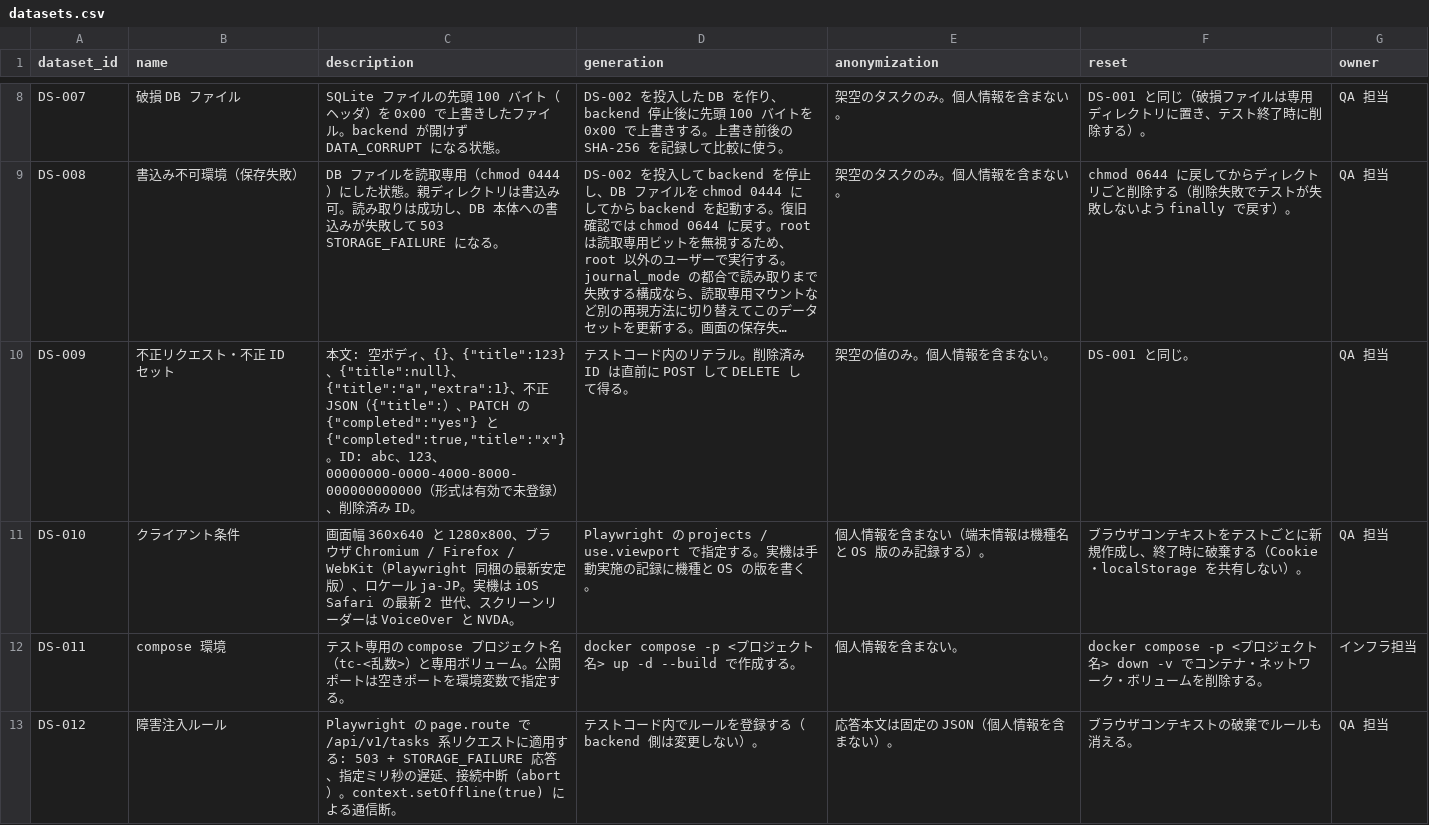
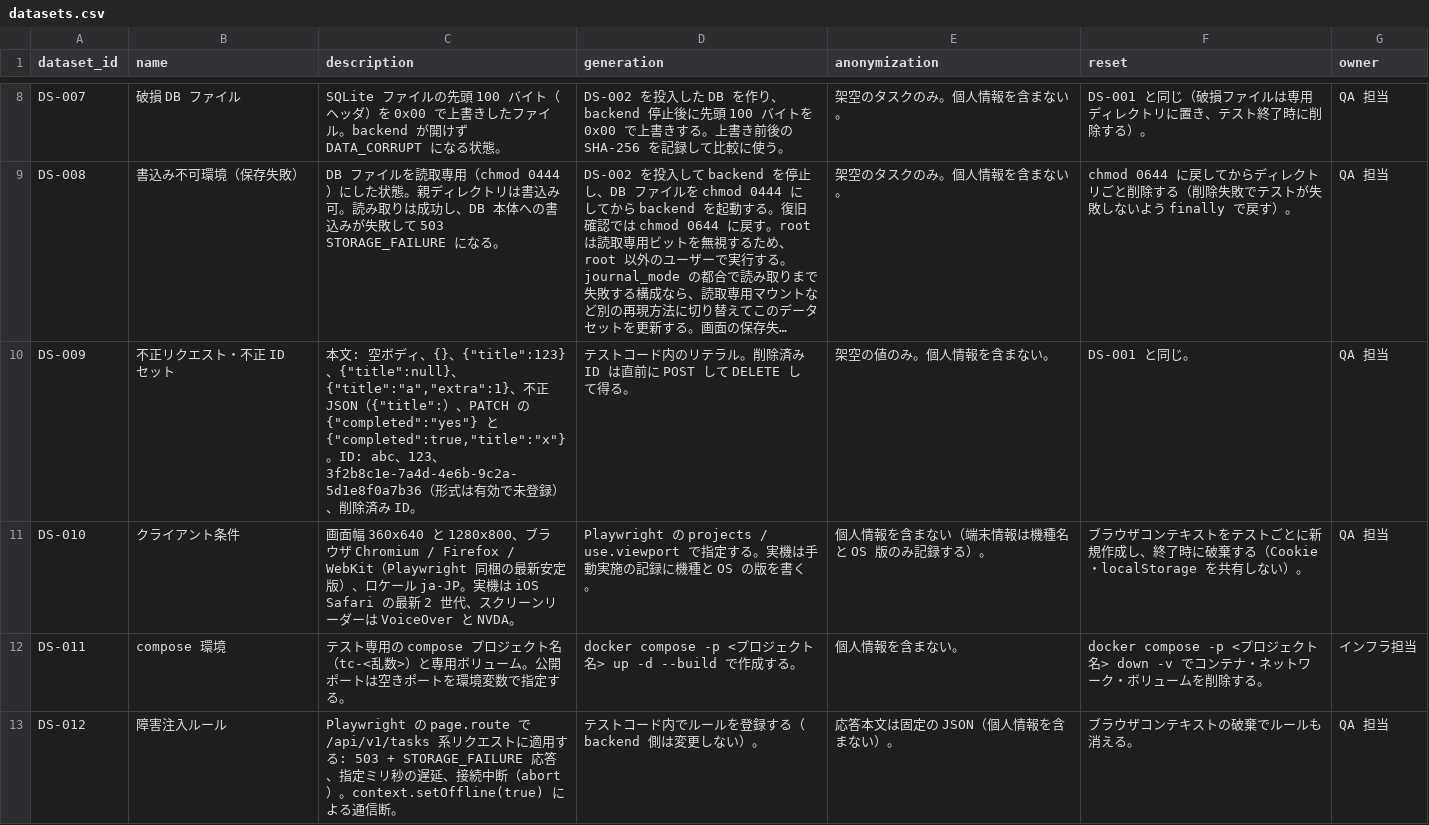
Before and after one commit to bsj-fujimoto/todo-app, a CSV file: docs/data/datasets.csv, drawn as a sheet; only a part is shown, gaps mark what is left out; long unchanged cells end in …; the diff names each change by its address in the sheet, - before the commit and + after, or states it on an @@ line.

```diff
--- a/docs/data/datasets.csv
+++ b/docs/data/datasets.csv
-C10 (description): …123、00000000-0000-4000-8000-000000000000（形…
+C10 (description): …123、3f2b8c1e-7a4d-4e6b-9c2a-5d1e8f0a7b36（形…
```
Also changed, not shown: docs/data/cases.csv, 3 other files.
